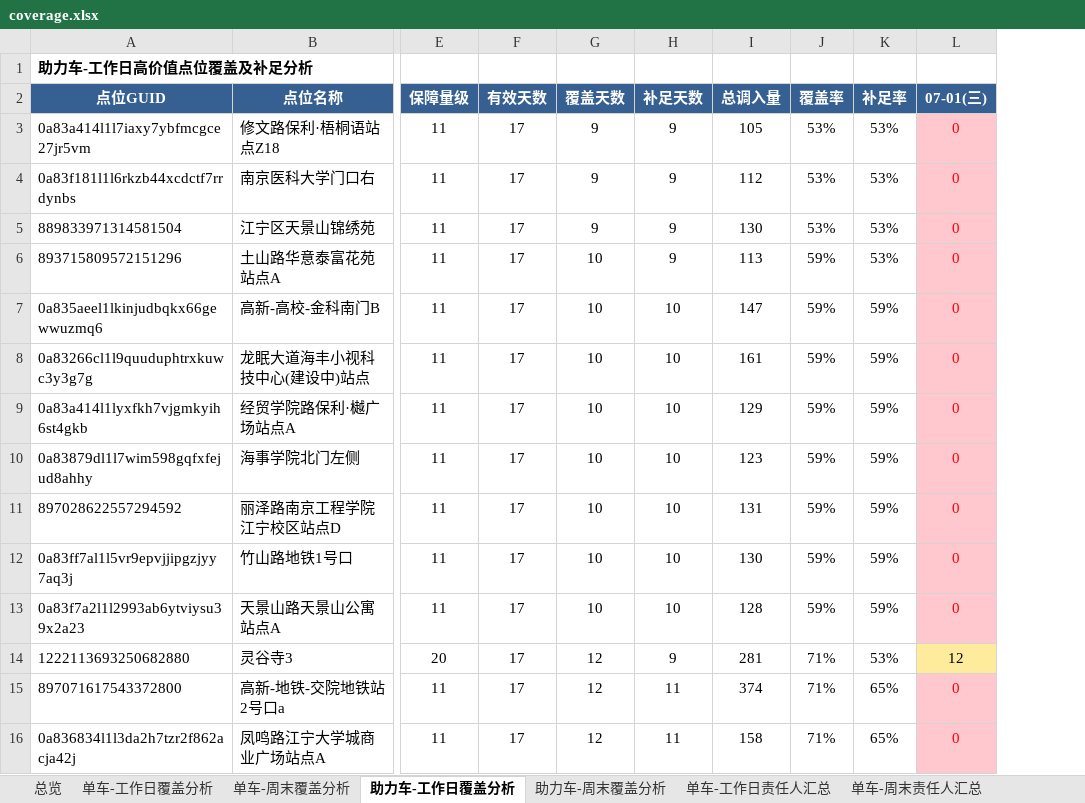
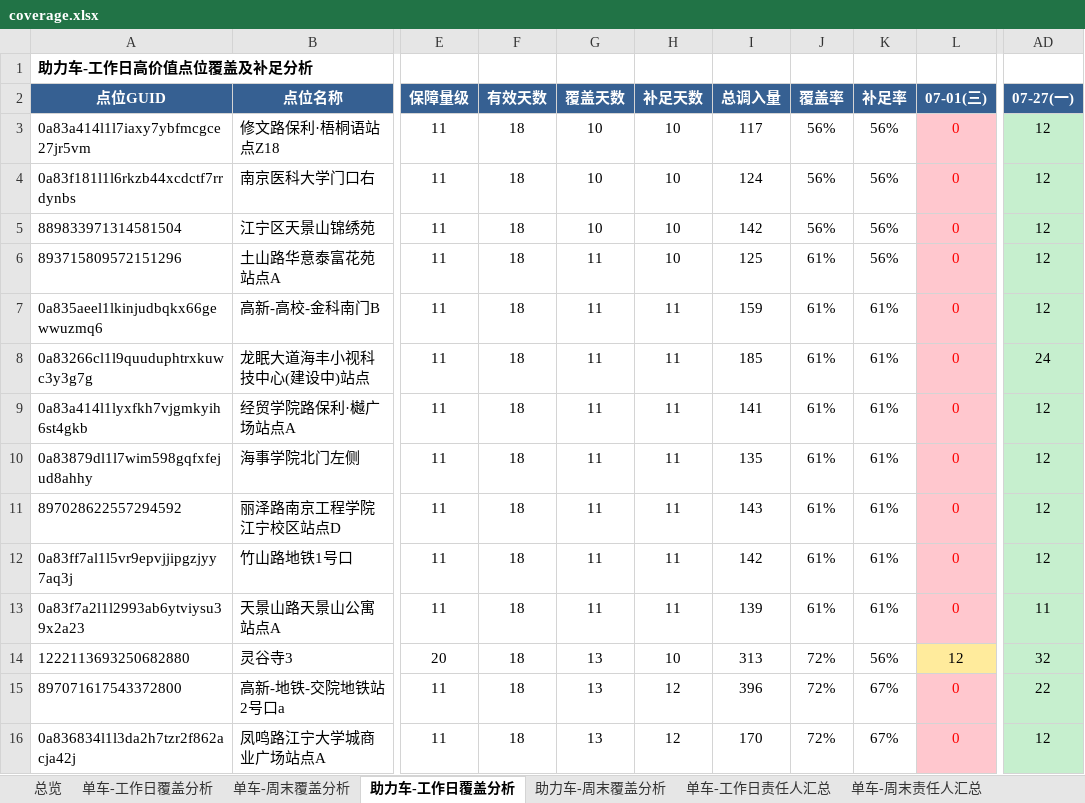
Before and after one commit to Zoey-1214/daily-report, an Excel workbook: coverage.xlsx, sheet 助力车-工作日覆盖分析, drawn as a sheet; only a part is shown, gaps mark what is left out; values as stored, in another font and other column widths than the file's, no borders; the diff covers the shown part only; the diff names each change by its address in the sheet, - before the commit and + after, or states it on an @@ line.

```diff
--- a/coverage.xlsx (sheet 助力车-工作日覆盖分析)
+++ b/coverage.xlsx (sheet 助力车-工作日覆盖分析)
+column AD (07-27(一)), rows 3-16: 12 | 12 | 12 | 12 | 12 | 24 | 12 | 12 | 12 | 12 | 11 | 32 | 22 | 12
-F3:F16 (有效天数): 17
+F3:F16 (有效天数): 18
-G3:G5 (覆盖天数): 9
+G3:G5 (覆盖天数): 10
-H3:H6 (补足天数): 9
+H3:H6 (补足天数): 10
-I3 (总调入量): 105
+I3 (总调入量): 117
-J3:J5 (覆盖率): 53%
+J3:J5 (覆盖率): 56%
-K3:K6 (补足率): 53%
+K3:K6 (补足率): 56%
-I4 (总调入量): 112
+I4 (总调入量): 124
-I5 (总调入量): 130
+I5 (总调入量): 142
-G6:G13 (覆盖天数): 10
+G6:G13 (覆盖天数): 11
-I6 (总调入量): 113
+I6 (总调入量): 125
-J6:J13 (覆盖率): 59%
+J6:J13 (覆盖率): 61%
-H7:H13 (补足天数): 10
+H7:H13 (补足天数): 11
-I7 (总调入量): 147
+I7 (总调入量): 159
-K7:K13 (补足率): 59%
+K7:K13 (补足率): 61%
-I8 (总调入量): 161
+I8 (总调入量): 185
-I9 (总调入量): 129
+I9 (总调入量): 141
-I10 (总调入量): 123
+I10 (总调入量): 135
-I11 (总调入量): 131
+I11 (总调入量): 143
-I12 (总调入量): 130
+I12 (总调入量): 142
-I13 (总调入量): 128
+I13 (总调入量): 139
-G14:G16 (覆盖天数): 12
+G14:G16 (覆盖天数): 13
-H14 (补足天数): 9
+H14 (补足天数): 10
-I14 (总调入量): 281
+I14 (总调入量): 313
-J14:J16 (覆盖率): 71%
+J14:J16 (覆盖率): 72%
-K14 (补足率): 53%
+K14 (补足率): 56%
-H15:H16 (补足天数): 11
+H15:H16 (补足天数): 12
-I15 (总调入量): 374
+I15 (总调入量): 396
-K15:K16 (补足率): 65%
+K15:K16 (补足率): 67%
-I16 (总调入量): 158
+I16 (总调入量): 170
```
Also changed, not shown: 153 edited cells elsewhere in this sheet, sheet 单车-工作日覆盖分析, sheet 单车-工作日责任人汇总, sheet 助力车-工作日责任人汇总, sheet 总览.
